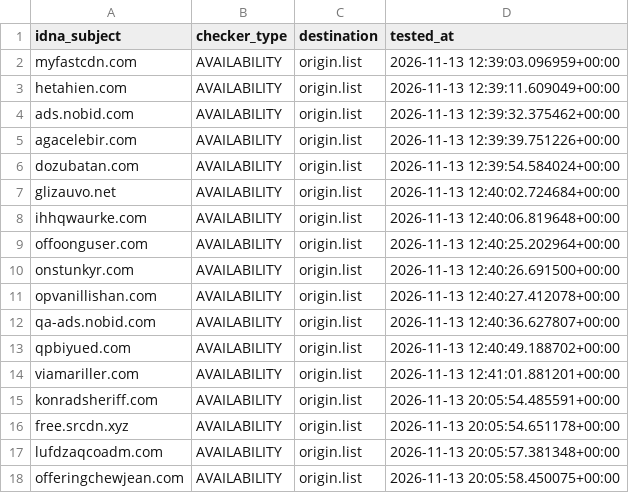
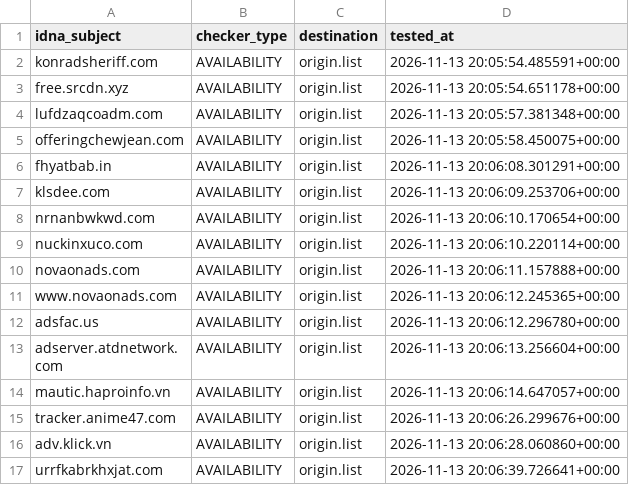
Before and after one commit to bigdargon/hostsVN-dead-hosts, a CSV file: .pyfunceble/inactive.csv, drawn as a sheet; only a part is shown; the shorter side is filled out with more unchanged rows; removed rows and columns are numbered as before the commit, all else as after; the diff covers the shown part only; the diff names each change by its address in the sheet, - before the commit and + after, or states it on an @@ line.

```diff
--- a/.pyfunceble/inactive.csv
+++ b/.pyfunceble/inactive.csv
-row 2: myfastcdn.com | AVAILABILITY | origin.list | 2026-11-13 12:39:03.096959+00:00
-row 3: hetahien.com | AVAILABILITY | origin.list | 2026-11-13 12:39:11.609049+00:00
-row 4: ads.nobid.com | AVAILABILITY | origin.list | 2026-11-13 12:39:32.375462+00:00
-row 5: agacelebir.com | AVAILABILITY | origin.list | 2026-11-13 12:39:39.751226+00:00
-row 6: dozubatan.com | AVAILABILITY | origin.list | 2026-11-13 12:39:54.584024+00:00
-row 7: glizauvo.net | AVAILABILITY | origin.list | 2026-11-13 12:40:02.724684+00:00
-row 8: ihhqwaurke.com | AVAILABILITY | origin.list | 2026-11-13 12:40:06.819648+00:00
-row 9: offoonguser.com | AVAILABILITY | origin.list | 2026-11-13 12:40:25.202964+00:00
-row 10: onstunkyr.com | AVAILABILITY | origin.list | 2026-11-13 12:40:26.691500+00:00
-row 11: opvanillishan.com | AVAILABILITY | origin.list | 2026-11-13 12:40:27.412078+00:00
-row 12: qa-ads.nobid.com | AVAILABILITY | origin.list | 2026-11-13 12:40:36.627807+00:00
-row 13: qpbiyued.com | AVAILABILITY | origin.list | 2026-11-13 12:40:49.188702+00:00
-row 14: viamariller.com | AVAILABILITY | origin.list | 2026-11-13 12:41:01.881201+00:00
```
Also changed, not shown: 13 added rows elsewhere in this file, 12 other files.
